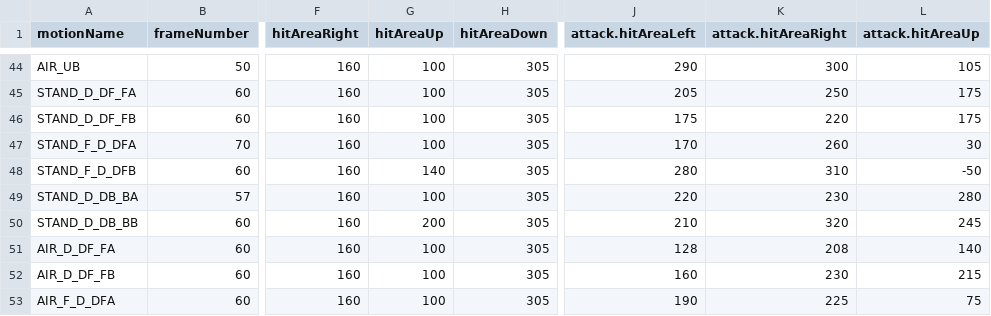
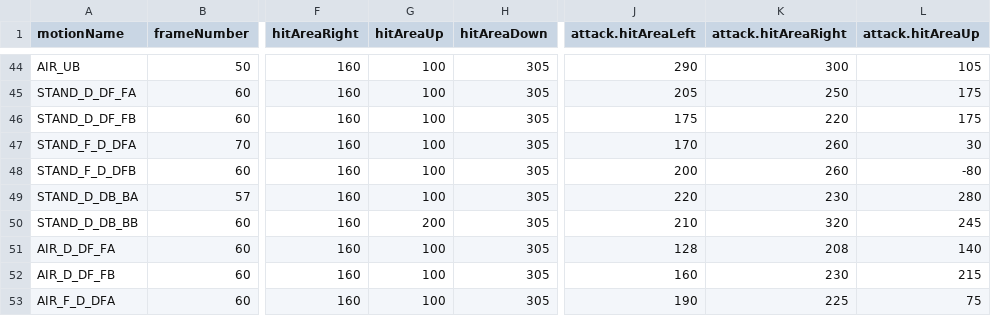
Before and after one commit to TeamFightingICE/FightingICE, a CSV file: data/characters/ZEN/Motion.csv, drawn as a sheet; only a part is shown, gaps mark what is left out; the diff names each change by its address in the sheet, - before the commit and + after, or states it on an @@ line.

```diff
--- a/data/characters/ZEN/Motion.csv
+++ b/data/characters/ZEN/Motion.csv
-G48 (hitAreaUp): 140
+G48 (hitAreaUp): 100
-J48 (attack.hitAreaLeft): 280
+J48 (attack.hitAreaLeft): 200
-K48 (attack.hitAreaRight): 310
+K48 (attack.hitAreaRight): 260
-L48 (attack.hitAreaUp): -50
+L48 (attack.hitAreaUp): -80
```
Also changed, not shown: 2 other files.
